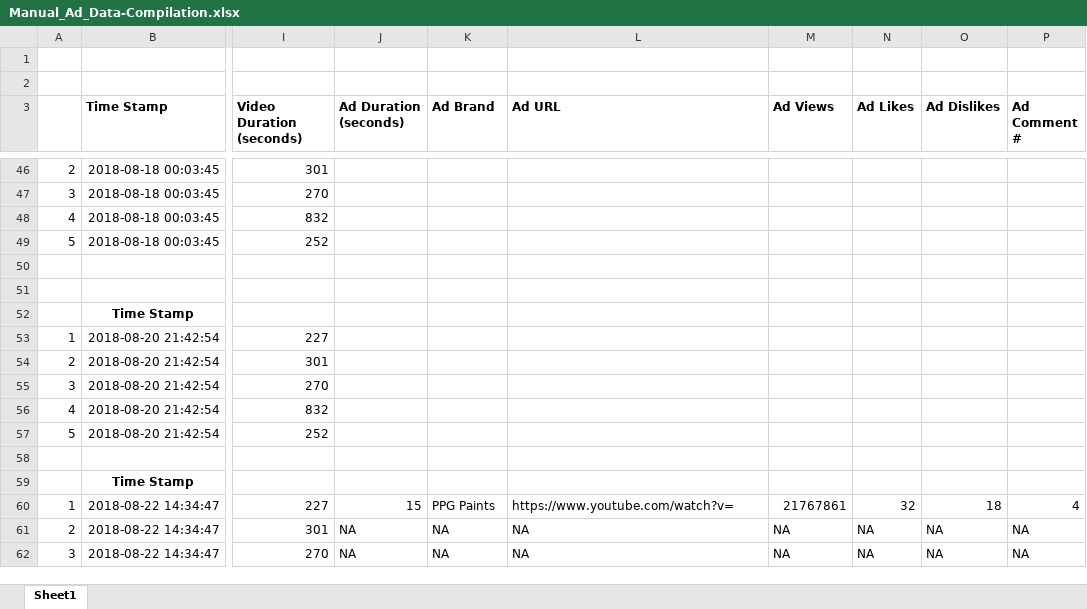
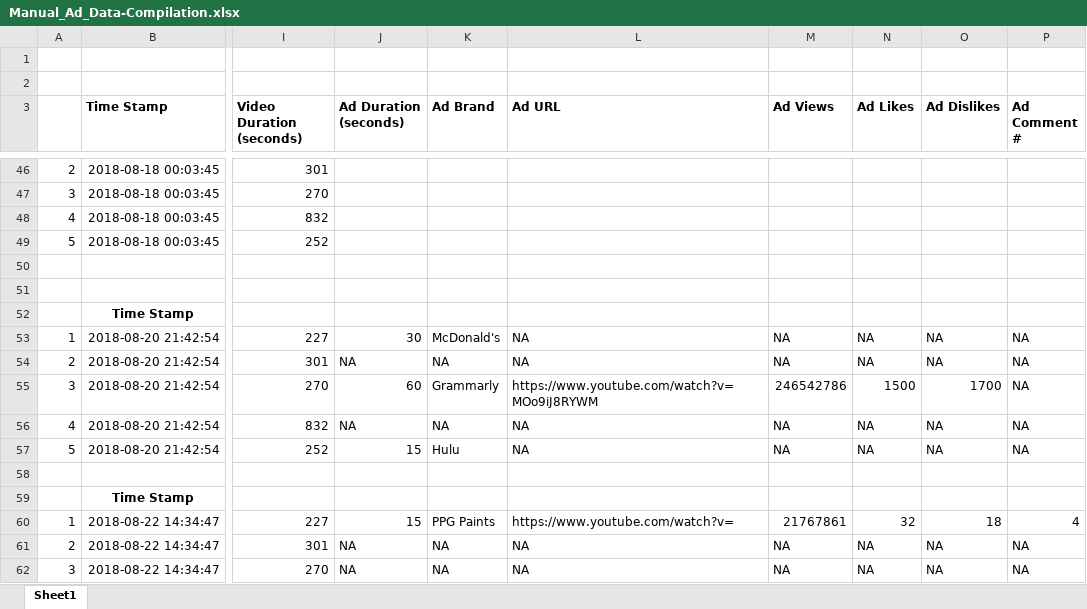
Before and after one commit to devashisdas0/YouTube_Research, an Excel workbook: Research/Manual_Ad_Data-Compilation.xlsx, sheet Sheet1, drawn as a sheet; only a part is shown, gaps mark what is left out; values as stored, in another font and other column widths than the file's, no borders; the diff covers the shown part only; the diff names each change by its address in the sheet, - before the commit and + after, or states it on an @@ line.

```diff
--- a/Research/Manual_Ad_Data-Compilation.xlsx (sheet Sheet1)
+++ b/Research/Manual_Ad_Data-Compilation.xlsx (sheet Sheet1)
-J53 (Ad Duration (seconds)): (empty)
+J53 (Ad Duration (seconds)): 30
-K53 (Ad Brand): (empty)
+K53 (Ad Brand): McDonald's
-L53:L54 (Ad URL): (empty)
+L53:L54 (Ad URL): NA
-M53:M54 (Ad Views): (empty)
+M53:M54 (Ad Views): NA
-N53:N54 (Ad Likes): (empty)
+N53:N54 (Ad Likes): NA
-O53:O54 (Ad Dislikes): (empty)
+O53:O54 (Ad Dislikes): NA
-P53:P57 (Ad Comment #): (empty)
+P53:P57 (Ad Comment #): NA
-J54 (Ad Duration (seconds)): (empty)
+J54 (Ad Duration (seconds)): NA
-K54 (Ad Brand): (empty)
+K54 (Ad Brand): NA
-J55 (Ad Duration (seconds)): (empty)
+J55 (Ad Duration (seconds)): 60
-K55 (Ad Brand): (empty)
+K55 (Ad Brand): Grammarly
-L55 (Ad URL): (empty)
+L55 (Ad URL): https://www.youtube.com/watch?v=MOo9iJ8RYWM
-M55 (Ad Views): (empty)
+M55 (Ad Views): 246542786
-N55 (Ad Likes): (empty)
+N55 (Ad Likes): 1500
-O55 (Ad Dislikes): (empty)
+O55 (Ad Dislikes): 1700
-J56 (Ad Duration (seconds)): (empty)
+J56 (Ad Duration (seconds)): NA
-K56 (Ad Brand): (empty)
+K56 (Ad Brand): NA
-L56:L57 (Ad URL): (empty)
+L56:L57 (Ad URL): NA
-M56:M57 (Ad Views): (empty)
+M56:M57 (Ad Views): NA
-N56:N57 (Ad Likes): (empty)
+N56:N57 (Ad Likes): NA
-O56:O57 (Ad Dislikes): (empty)
+O56:O57 (Ad Dislikes): NA
-J57 (Ad Duration (seconds)): (empty)
+J57 (Ad Duration (seconds)): 15
-K57 (Ad Brand): (empty)
+K57 (Ad Brand): Hulu
```
Also changed, not shown: 16 added rows elsewhere in this sheet, 3 other files.
